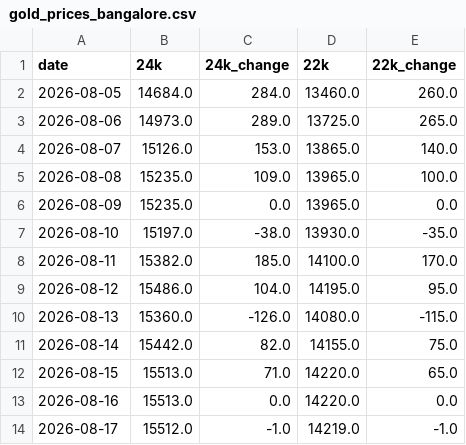
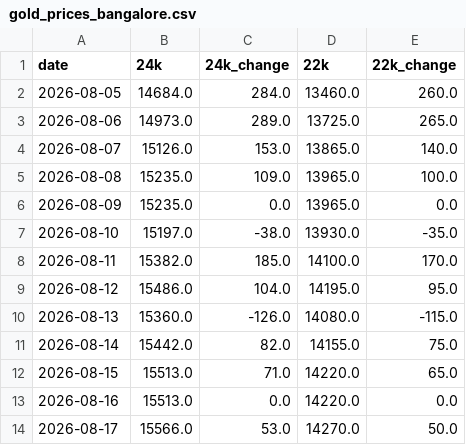
Before and after one commit to codering101/gold-price-tracker, a CSV file: gold_prices_bangalore.csv, drawn as a sheet.

```diff
--- a/gold_prices_bangalore.csv
+++ b/gold_prices_bangalore.csv
@@ -13,2 +13,2 @@ date,24k,24k_change,22k,22k_change
 2026-08-16,15513.0,0.0,14220.0,0.0
-2026-08-17,15512.0,-1.0,14219.0,-1.0
+2026-08-17,15566.0,53.0,14270.0,50.0
```
Also changed, not shown: gold_prices_live.csv.
